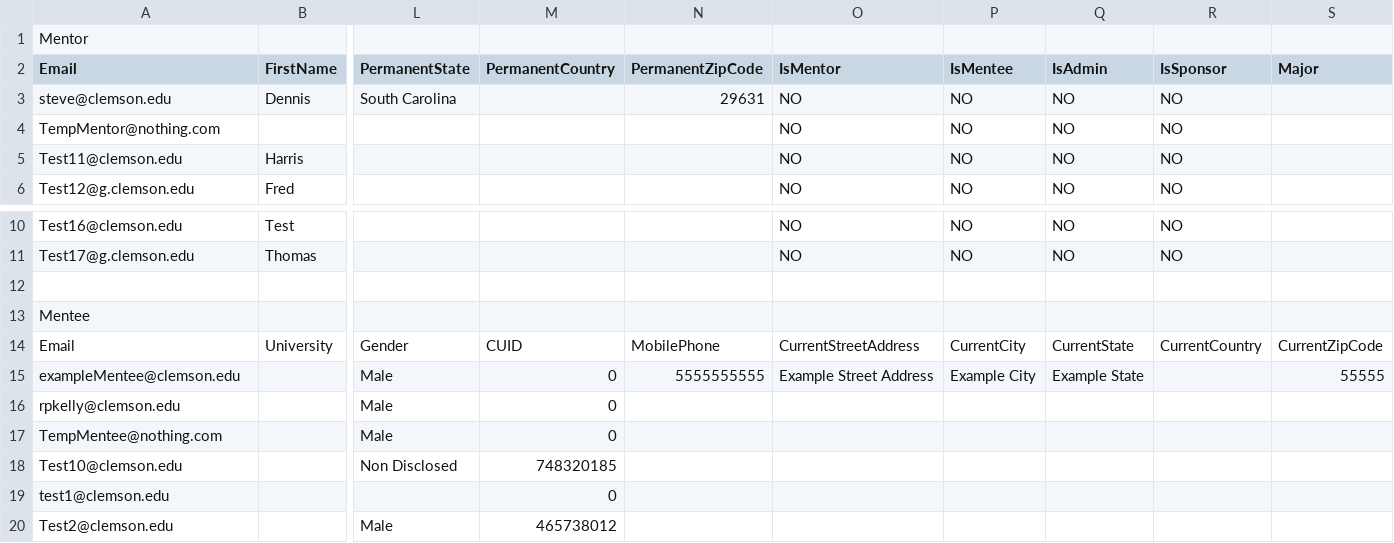
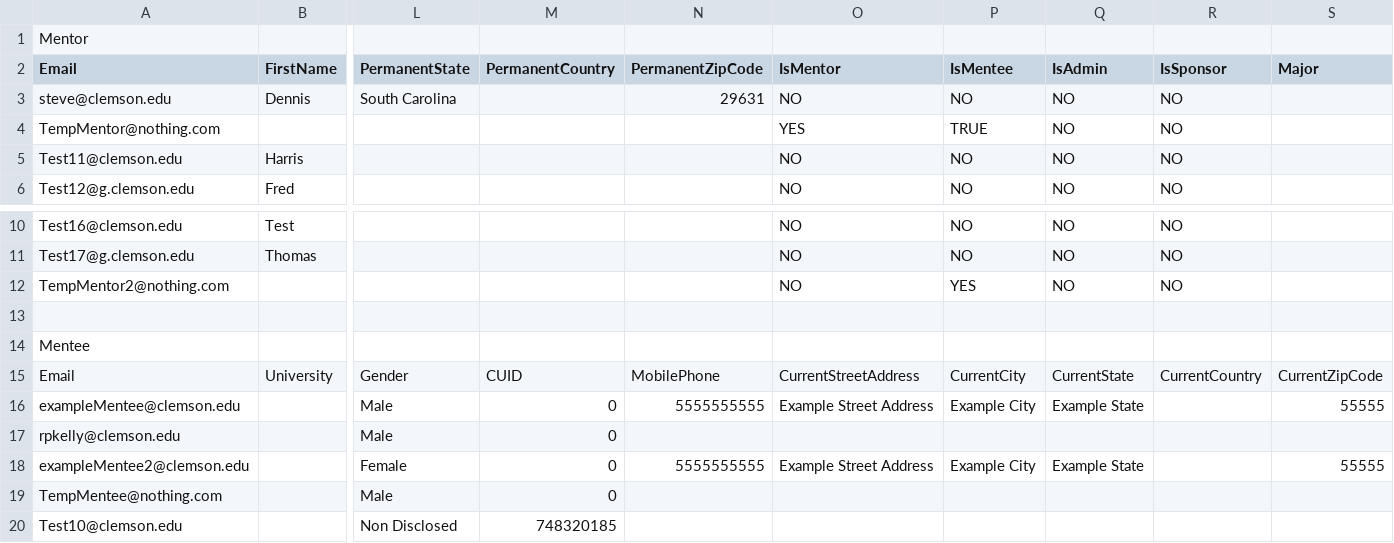
Before and after one commit to ZaneRice/CBBS-Database, a CSV file: Database/ExportDatabase/databaseTables.csv, drawn as a sheet; only a part is shown, gaps mark what is left out; the shorter side is filled out with more unchanged rows; rows hold the shown columns only; the diff names each change by its address in the sheet, - before the commit and + after, or states it on an @@ line.

Commit message:
Import and Export work now, but I am chagning the output format a little and I will be changing the import code to accomidate it.

```diff
--- a/Database/ExportDatabase/databaseTables.csv
+++ b/Database/ExportDatabase/databaseTables.csv
-O4 (IsMentor): NO
+O4 (IsMentor): YES
-P4 (IsMentee): NO
+P4 (IsMentee): TRUE
+row 12: TempMentor2@nothing.com |  |  |  |  | NO | YES | NO | NO
+row 18: exampleMentee2@clemson.edu |  | Female | 0 | 5555555555 | Example Street Address | Example City | Example State |  | 55555
```
Also changed, not shown: 2 other files.
